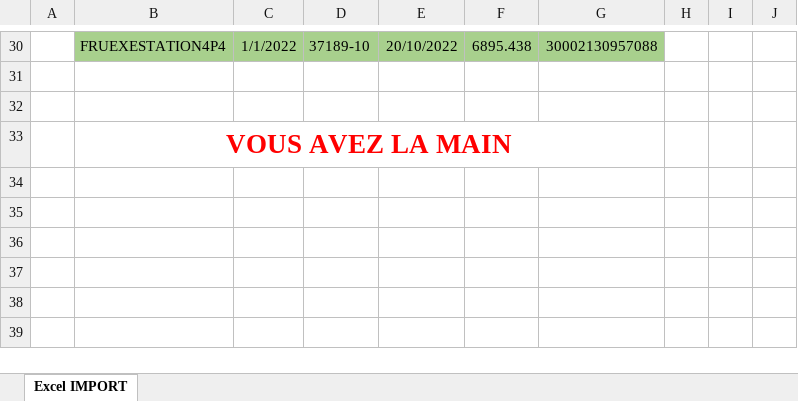
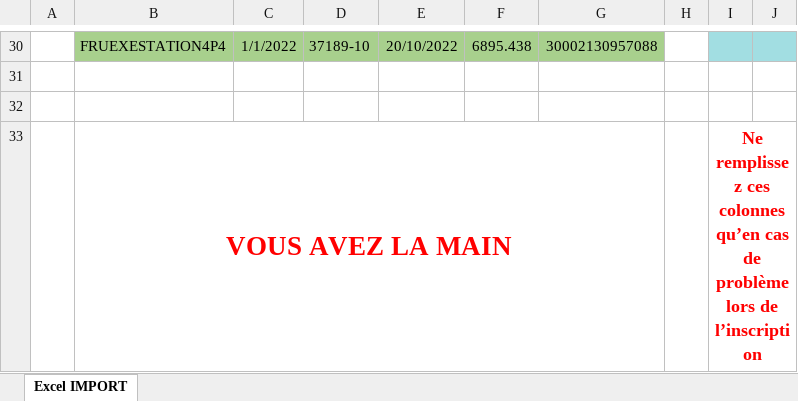
Before and after one commit to MTES-MCT/carbure, an Excel workbook: front/public/templates/points-de-recharge-inscription.xlsx, sheet Excel IMPORT, drawn as a sheet; only a part is shown, gaps mark what is left out; values as stored, in another font and other column widths than the file's, no borders; ↵ is a line break in a cell; the diff covers the shown part only; the diff names each change by its address in the sheet, - before the commit and + after, or states it on an @@ line.

```diff
--- a/front/public/templates/points-de-recharge-inscription.xlsx (sheet Excel IMPORT)
+++ b/front/public/templates/points-de-recharge-inscription.xlsx (sheet Excel IMPORT)
-I30:J30 fill: none
+I30:J30 fill: #A2DEE2
-I33: (empty)
+I33: Ne remplissez ces colonnes ↵ qu’en cas de problème lors de l’inscription
+I33:J33 merged
```
Also changed, not shown: 5 edited cells, cell formats and merged cells elsewhere in this sheet, 3 other files.
